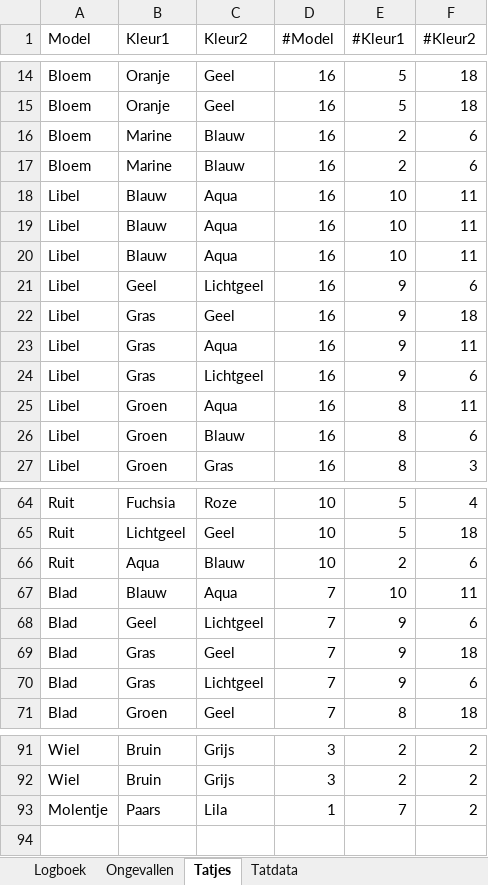
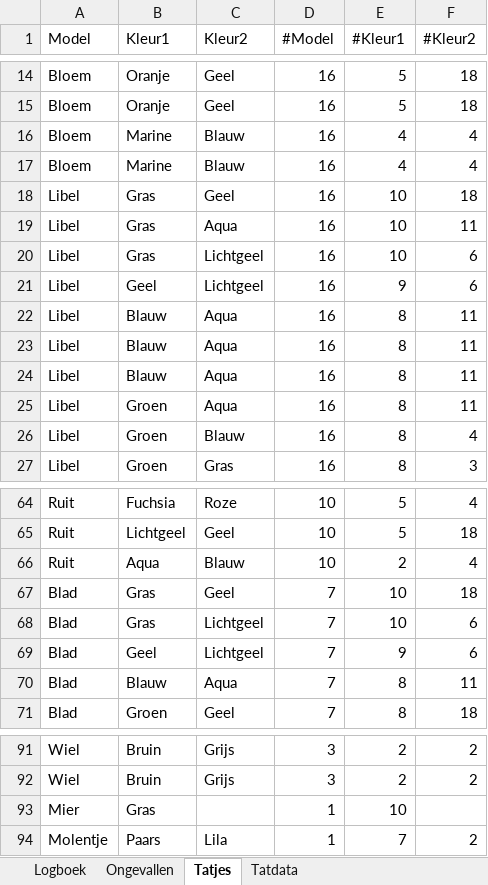
Before and after one commit to wskort/ekyo-fan-wiki, an Excel workbook: content/Archief/0. PDFs & docs/Obol docs & forms/Irmijn Inc/Irma backup log.xlsx, sheet Tatjes, drawn as a sheet; only a part is shown, gaps mark what is left out; values as stored, in another font and other column widths than the file's, no cell formats; charts and pictures not drawn; removed rows and columns are numbered as before the commit, all else as after; the diff covers the shown part only; the diff names each change by its address in the sheet, - before the commit and + after, or states it on an @@ line.

```diff
--- a/content/Archief/0. PDFs & docs/Obol docs & forms/Irmijn Inc/Irma backup log.xlsx (sheet Tatjes)
+++ b/content/Archief/0. PDFs & docs/Obol docs & forms/Irmijn Inc/Irma backup log.xlsx (sheet Tatjes)
-E16:E17 (#Kleur1): 2
+E16:E17 (#Kleur1): 4
-F16:F17 (#Kleur2): 6
+F16:F17 (#Kleur2): 4
-B18:B20 (Kleur1): Blauw
+B18:B20 (Kleur1): Gras
-C18 (Kleur2): Aqua
+C18 (Kleur2): Geel
-F18 (#Kleur2): 11
+F18 (#Kleur2): 18
-C20 (Kleur2): Aqua
+C20 (Kleur2): Lichtgeel
-F20 (#Kleur2): 11
+F20 (#Kleur2): 6
-B22:B24 (Kleur1): Gras
+B22:B24 (Kleur1): Blauw
-C22 (Kleur2): Geel
+C22 (Kleur2): Aqua
-E22:E24 (#Kleur1): 9
+E22:E24 (#Kleur1): 8
-F22 (#Kleur2): 18
+F22 (#Kleur2): 11
-C24 (Kleur2): Lichtgeel
+C24 (Kleur2): Aqua
-F24 (#Kleur2): 6
+F24 (#Kleur2): 11
-F26 (#Kleur2): 6
+F26 (#Kleur2): 4
-F66 (#Kleur2): 6
+F66 (#Kleur2): 4
-B67 (Kleur1): Blauw
+B67 (Kleur1): Gras
-C67 (Kleur2): Aqua
+C67 (Kleur2): Geel
-F67 (#Kleur2): 11
+F67 (#Kleur2): 18
+row 68: Blad | Gras | Lichtgeel | 7 | 10 | 6
-B70 (Kleur1): Gras
+B70 (Kleur1): Blauw
-C70 (Kleur2): Geel
+C70 (Kleur2): Aqua
-E70 (#Kleur1): 9
+E70 (#Kleur1): 8
-F70 (#Kleur2): 18
+F70 (#Kleur2): 11
-row 70: Blad | Gras | Lichtgeel | 7 | 9 | 6
+row 93: Mier | Gras |  | 1 | 10
```
Also changed, not shown: 7 added rows, 7 removed rows and 12 edited cells elsewhere in this sheet, sheet Tatdata, cell formats, formulas that keep their value, charts or pictures.
